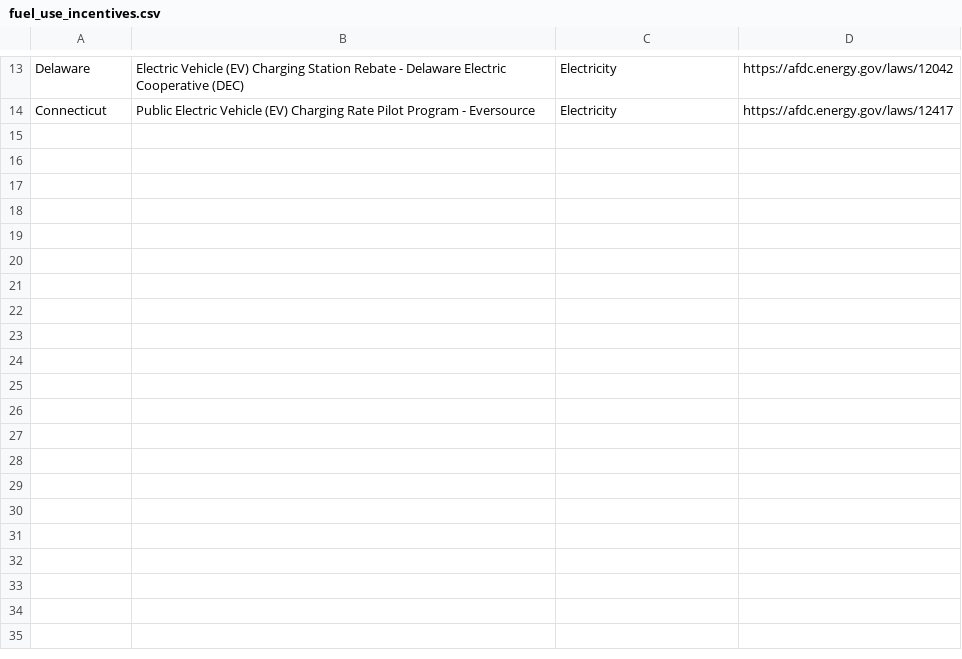
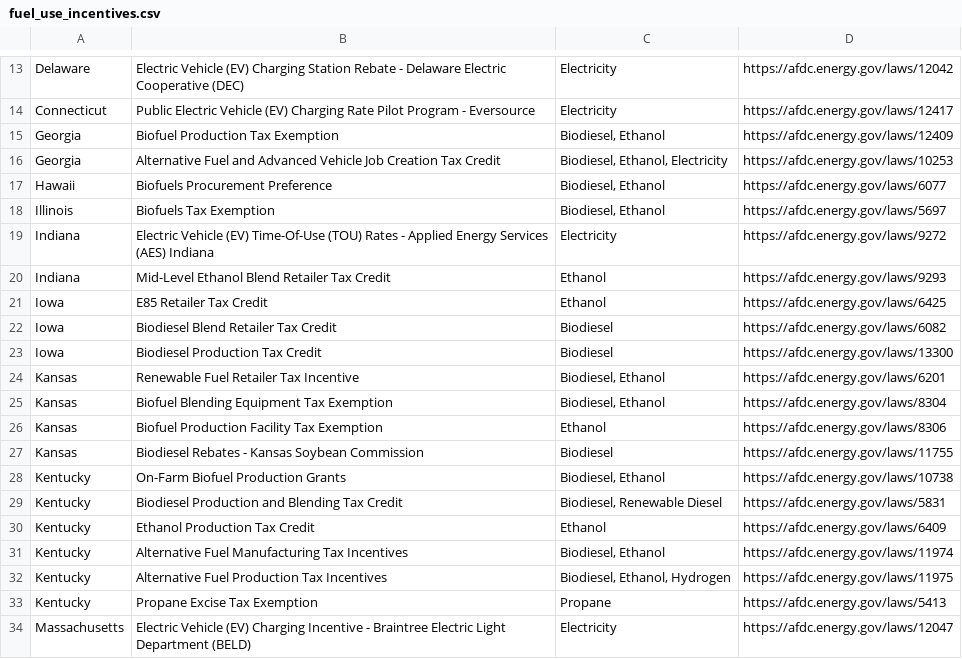
Before and after one commit to mcsc-impact-climate/Geo-FTADS-Analysis, a CSV file: data/incentives_and_regulations/state_level/fuel_use_incentives.csv, drawn as a sheet; only a part is shown, gaps mark what is left out; the diff covers the shown part only; the diff names each change by its address in the sheet, - before the commit and + after, or states it on an @@ line.

```diff
--- a/data/incentives_and_regulations/state_level/fuel_use_incentives.csv
+++ b/data/incentives_and_regulations/state_level/fuel_use_incentives.csv
+row 15: Georgia | Biofuel Production Tax Exemption | Biodiesel, Ethanol | https://afdc.energy.gov/laws/12409
+row 16: Georgia | Alternative Fuel and Advanced Vehicle Job Creation Tax Credit | Biodiesel, Ethanol, Electricity | https://afdc.energy.gov/laws/10253
+row 17: Hawaii | Biofuels Procurement Preference | Biodiesel, Ethanol | https://afdc.energy.gov/laws/6077
+row 18: Illinois | Biofuels Tax Exemption | Biodiesel, Ethanol | https://afdc.energy.gov/laws/5697
+row 19: Indiana | Electric Vehicle (EV) Time-Of-Use (TOU) Rates - Applied Energy Services (AES) Indiana | Electricity | https://afdc.energy.gov/laws/9272
+row 20: Indiana | Mid-Level Ethanol Blend Retailer Tax Credit | Ethanol | https://afdc.energy.gov/laws/9293
+row 21: Iowa | E85 Retailer Tax Credit | Ethanol | https://afdc.energy.gov/laws/6425
+row 22: Iowa | Biodiesel Blend Retailer Tax Credit | Biodiesel | https://afdc.energy.gov/laws/6082
+row 23: Iowa | Biodiesel Production Tax Credit | Biodiesel | https://afdc.energy.gov/laws/13300
+row 24: Kansas | Renewable Fuel Retailer Tax Incentive | Biodiesel, Ethanol | https://afdc.energy.gov/laws/6201
+row 25: Kansas | Biofuel Blending Equipment Tax Exemption | Biodiesel, Ethanol | https://afdc.energy.gov/laws/8304
+row 26: Kansas | Biofuel Production Facility Tax Exemption | Ethanol | https://afdc.energy.gov/laws/8306
+row 27: Kansas | Biodiesel Rebates - Kansas Soybean Commission | Biodiesel | https://afdc.energy.gov/laws/11755
+row 28: Kentucky | On-Farm Biofuel Production Grants | Biodiesel, Ethanol | https://afdc.energy.gov/laws/10738
+row 29: Kentucky | Biodiesel Production and Blending Tax Credit | Biodiesel, Renewable Diesel | https://afdc.energy.gov/laws/5831
+row 30: Kentucky | Ethanol Production Tax Credit | Ethanol | https://afdc.energy.gov/laws/6409
+row 31: Kentucky | Alternative Fuel Manufacturing Tax Incentives | Biodiesel, Ethanol | https://afdc.energy.gov/laws/11974
+row 32: Kentucky | Alternative Fuel Production Tax Incentives | Biodiesel, Ethanol, Hydrogen | https://afdc.energy.gov/laws/11975
+row 33: Kentucky | Propane Excise Tax Exemption | Propane | https://afdc.energy.gov/laws/5413
+row 34: Massachusetts | Electric Vehicle (EV) Charging Incentive - Braintree Electric Light Department (BELD) | Electricity | https://afdc.energy.gov/laws/12047
```
Also changed, not shown: 12 added rows and 2 edited cells elsewhere in this file, data/incentives_and_regulations/state_level/emissions_regulations.csv, data/incentives_and_regulations/state_level/fuel_use_regulations.csv, 6 other files.
